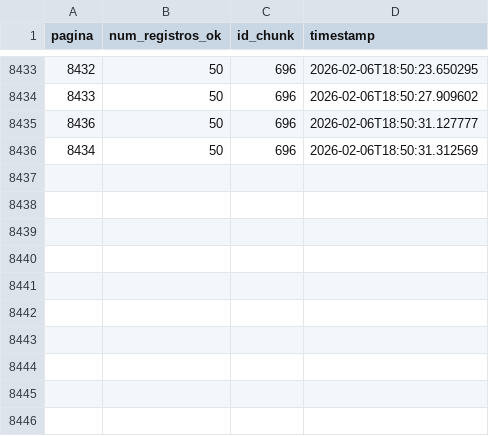
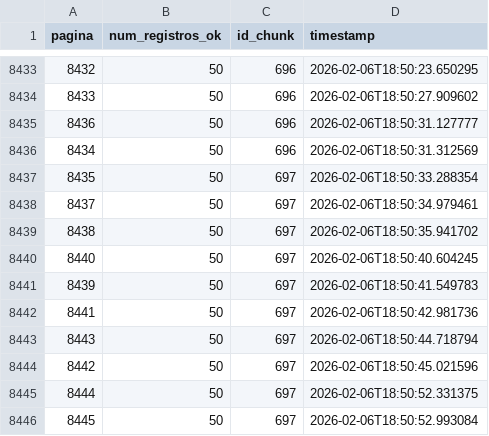
Before and after one commit to carlex22/PARA3, a CSV file: paginas_status.csv, drawn as a sheet; only a part is shown, gaps mark what is left out; the diff names each change by its address in the sheet, - before the commit and + after, or states it on an @@ line.

Commit message:
DATA: Adiciona chunk de dados 697

```diff
--- a/paginas_status.csv
+++ b/paginas_status.csv
+row 8437: 8435 | 50 | 697 | 2026-02-06T18:50:33.288354
+row 8438: 8437 | 50 | 697 | 2026-02-06T18:50:34.979461
+row 8439: 8438 | 50 | 697 | 2026-02-06T18:50:35.941702
+row 8440: 8440 | 50 | 697 | 2026-02-06T18:50:40.604245
+row 8441: 8439 | 50 | 697 | 2026-02-06T18:50:41.549783
+row 8442: 8441 | 50 | 697 | 2026-02-06T18:50:42.981736
+row 8443: 8443 | 50 | 697 | 2026-02-06T18:50:44.718794
+row 8444: 8442 | 50 | 697 | 2026-02-06T18:50:45.021596
+row 8445: 8444 | 50 | 697 | 2026-02-06T18:50:52.331375
+row 8446: 8445 | 50 | 697 | 2026-02-06T18:50:52.993084
```
Also changed, not shown: 1 other file.
